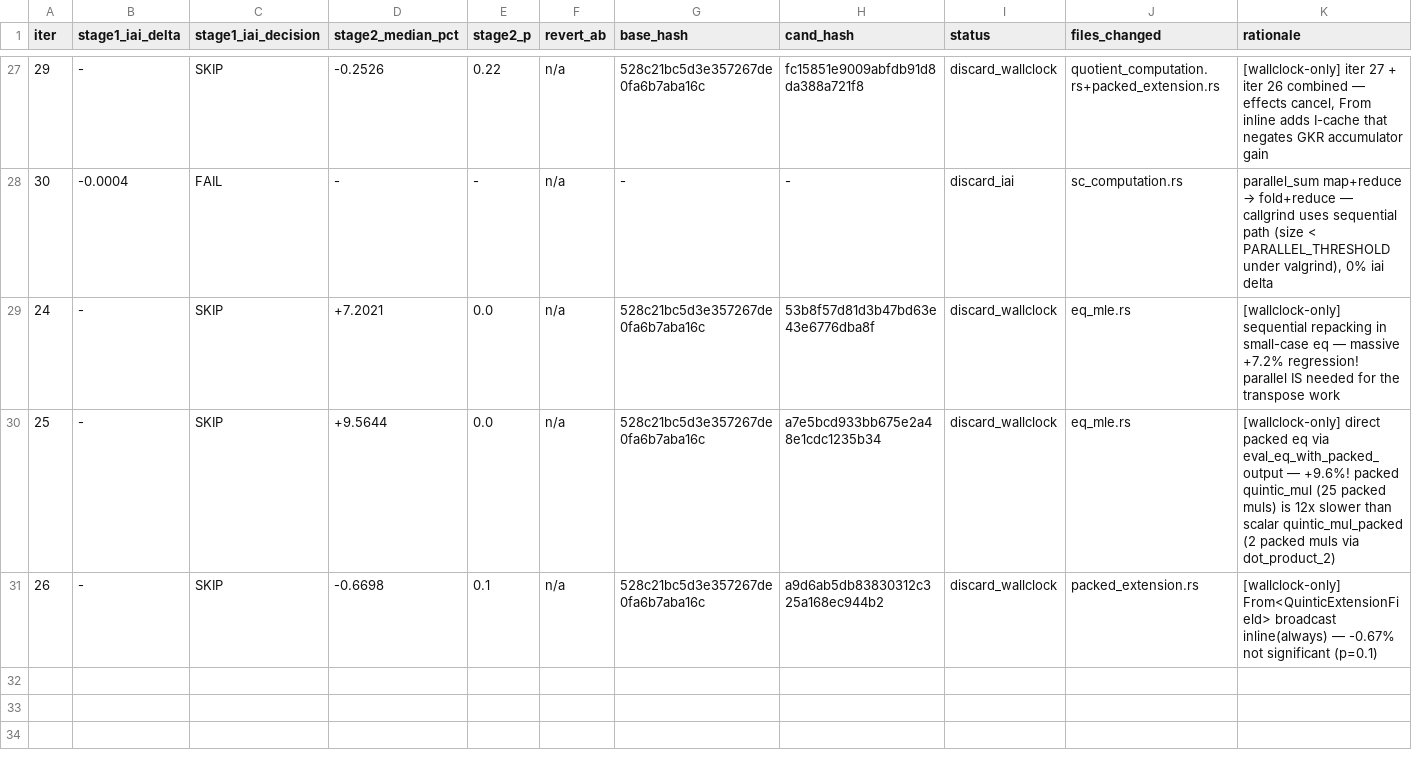
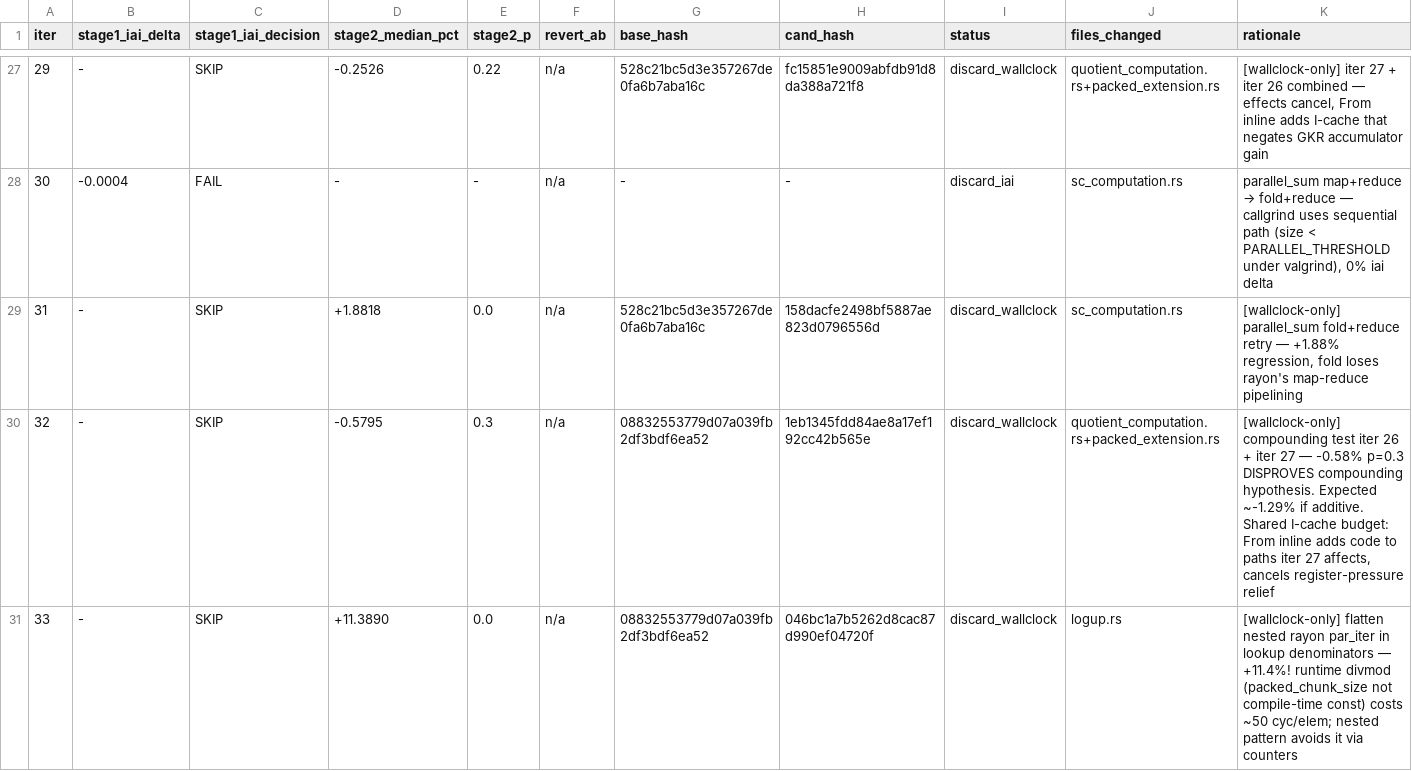
Before and after one commit to Barnadrot/zk-autoresearch, a TSV file: experiment_logs/leanMultisig/experiment_sumcheck/iters.tsv, drawn as a sheet; only a part is shown, gaps mark what is left out; the shorter side is filled out with more unchanged rows; the diff covers the shown part only.

Commit message:
experiment 3 setup + linea iter updates + correctness gate fix

```diff
--- a/experiment_logs/leanMultisig/experiment_sumcheck/iters.tsv
+++ b/experiment_logs/leanMultisig/experiment_sumcheck/iters.tsv
@@ -28 +28,4 @@ iter	stage1_iai_delta	stage1_iai_decision	stage2_median_pct	stage2_p	revert_ab	b
 30	-0.0004	FAIL	-	-	n/a	-	-	discard_iai	sc_computation.rs	parallel_sum map+reduce → fold+reduce — callgrind uses sequential path (size < PARALLEL_THRESHOLD under valgrind), 0% iai delta
+31	-	SKIP	+1.8818	0.0	n/a	528c21bc5d3e357267de0fa6b7aba16c	158dacfe2498bf5887ae823d0796556d	discard_wallclock	sc_computation.rs	[wallclock-only] parallel_sum fold+reduce retry — +1.88% regression, fold loses rayon's map-reduce pipelining
+32	-	SKIP	-0.5795	0.3	n/a	08832553779d07a039fb2df3bdf6ea52	1eb1345fdd84ae8a17ef192cc42b565e	discard_wallclock	quotient_computation.rs+packed_extension.rs	[wallclock-only] compounding test iter 26 + iter 27 — -0.58% p=0.3 DISPROVES compounding hypothesis. Expected ~-1.29% if additive. Shared I-cache budget: From inline adds code to paths iter 27 affects, cancels register-pressure relief
+33	-	SKIP	+11.3890	0.0	n/a	08832553779d07a039fb2df3bdf6ea52	046bc1a7b5262d8cac87d990ef04720f	discard_wallclock	logup.rs	[wallclock-only] flatten nested rayon par_iter in lookup denominators — +11.4%! runtime divmod (packed_chunk_size not compile-time const) costs ~50 cyc/elem; nested pattern avoids it via counters
```
Also changed, not shown: 5 added rows elsewhere in this file, 7 other files.
